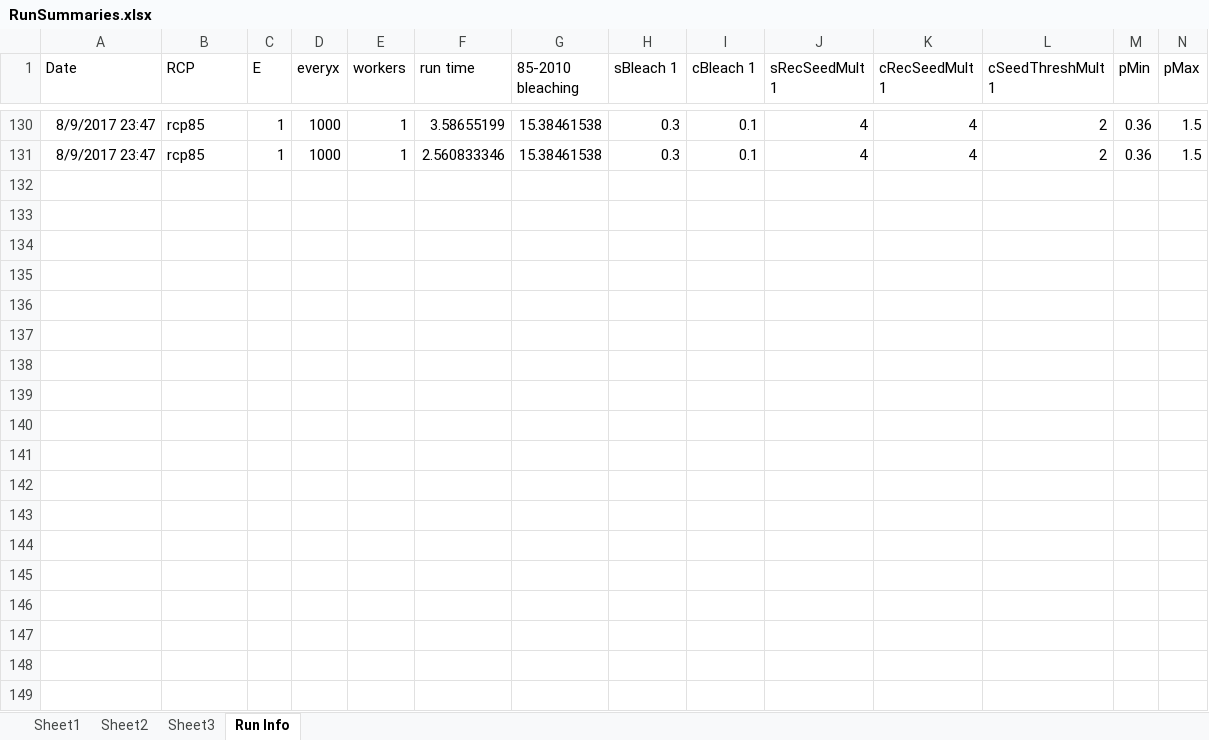
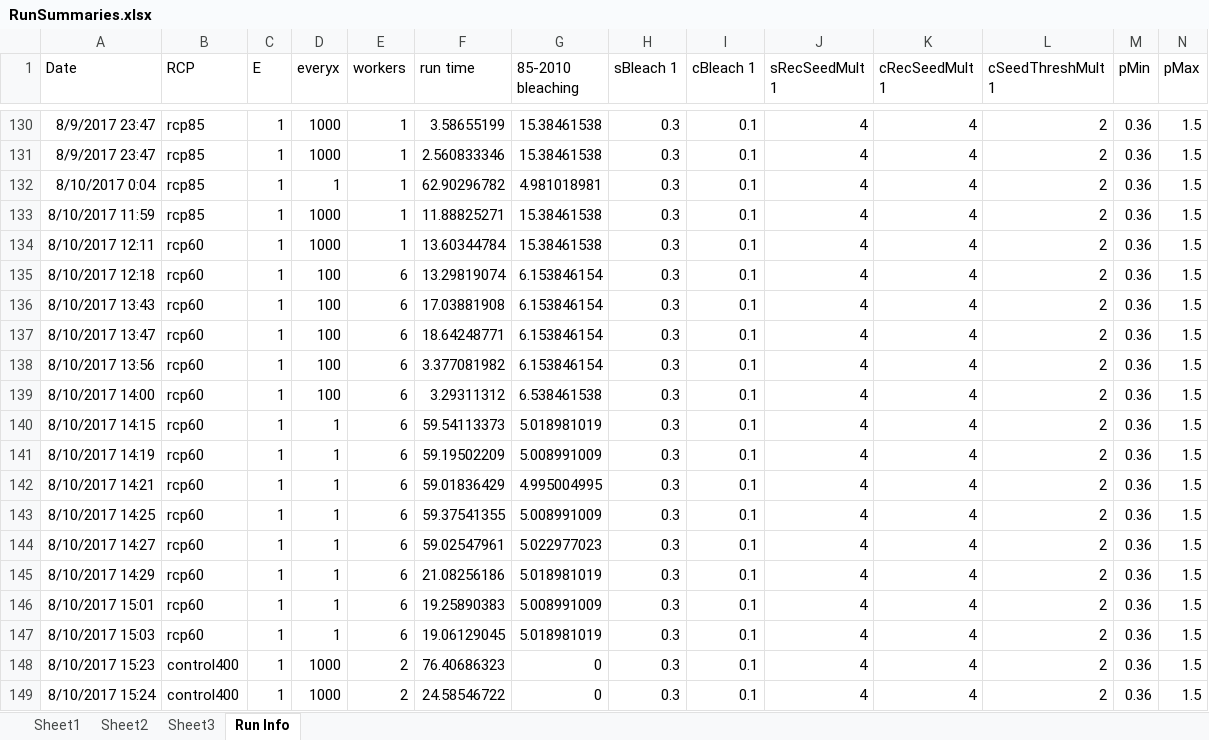
Before and after one commit to VeloSteve/Coral-Model-V11, an Excel workbook: RunSummaries.xlsx, sheet Run Info, drawn as a sheet; only a part is shown, gaps mark what is left out; values as stored, in another font and other column widths than the file's, no borders; rows hold the shown columns only; the diff covers the shown part only; the diff names each change by its address in the sheet, - before the commit and + after, or states it on an @@ line.

```diff
--- a/RunSummaries.xlsx (sheet Run Info)
+++ b/RunSummaries.xlsx (sheet Run Info)
+row 132: 8/10/2017 0:04 | rcp85 | 1 | 1 | 1 | 62.90296782 | 4.981018981 | 0.3 | 0.1 | 4 | 4 | 2 | 0.36 | 1.5
+row 133: 8/10/2017 11:59 | rcp85 | 1 | 1000 | 1 | 11.88825271 | 15.38461538 | 0.3 | 0.1 | 4 | 4 | 2 | 0.36 | 1.5
+row 134: 8/10/2017 12:11 | rcp60 | 1 | 1000 | 1 | 13.60344784 | 15.38461538 | 0.3 | 0.1 | 4 | 4 | 2 | 0.36 | 1.5
+row 135: 8/10/2017 12:18 | rcp60 | 1 | 100 | 6 | 13.29819074 | 6.153846154 | 0.3 | 0.1 | 4 | 4 | 2 | 0.36 | 1.5
+row 136: 8/10/2017 13:43 | rcp60 | 1 | 100 | 6 | 17.03881908 | 6.153846154 | 0.3 | 0.1 | 4 | 4 | 2 | 0.36 | 1.5
+row 137: 8/10/2017 13:47 | rcp60 | 1 | 100 | 6 | 18.64248771 | 6.153846154 | 0.3 | 0.1 | 4 | 4 | 2 | 0.36 | 1.5
+row 138: 8/10/2017 13:56 | rcp60 | 1 | 100 | 6 | 3.377081982 | 6.153846154 | 0.3 | 0.1 | 4 | 4 | 2 | 0.36 | 1.5
+row 139: 8/10/2017 14:00 | rcp60 | 1 | 100 | 6 | 3.29311312 | 6.538461538 | 0.3 | 0.1 | 4 | 4 | 2 | 0.36 | 1.5
+row 140: 8/10/2017 14:15 | rcp60 | 1 | 1 | 6 | 59.54113373 | 5.018981019 | 0.3 | 0.1 | 4 | 4 | 2 | 0.36 | 1.5
+row 141: 8/10/2017 14:19 | rcp60 | 1 | 1 | 6 | 59.19502209 | 5.008991009 | 0.3 | 0.1 | 4 | 4 | 2 | 0.36 | 1.5
+row 142: 8/10/2017 14:21 | rcp60 | 1 | 1 | 6 | 59.01836429 | 4.995004995 | 0.3 | 0.1 | 4 | 4 | 2 | 0.36 | 1.5
+row 143: 8/10/2017 14:25 | rcp60 | 1 | 1 | 6 | 59.37541355 | 5.008991009 | 0.3 | 0.1 | 4 | 4 | 2 | 0.36 | 1.5
+row 144: 8/10/2017 14:27 | rcp60 | 1 | 1 | 6 | 59.02547961 | 5.022977023 | 0.3 | 0.1 | 4 | 4 | 2 | 0.36 | 1.5
+row 145: 8/10/2017 14:29 | rcp60 | 1 | 1 | 6 | 21.08256186 | 5.018981019 | 0.3 | 0.1 | 4 | 4 | 2 | 0.36 | 1.5
+row 146: 8/10/2017 15:01 | rcp60 | 1 | 1 | 6 | 19.25890383 | 5.008991009 | 0.3 | 0.1 | 4 | 4 | 2 | 0.36 | 1.5
+row 147: 8/10/2017 15:03 | rcp60 | 1 | 1 | 6 | 19.06129045 | 5.018981019 | 0.3 | 0.1 | 4 | 4 | 2 | 0.36 | 1.5
+row 148: 8/10/2017 15:23 | control400 | 1 | 1000 | 2 | 76.40686323 | 0 | 0.3 | 0.1 | 4 | 4 | 2 | 0.36 | 1.5
+row 149: 8/10/2017 15:24 | control400 | 1 | 1000 | 2 | 24.58546722 | 0 | 0.3 | 0.1 | 4 | 4 | 2 | 0.36 | 1.5
```
Also changed, not shown: 53 added rows elsewhere in this sheet, 18 other files.
